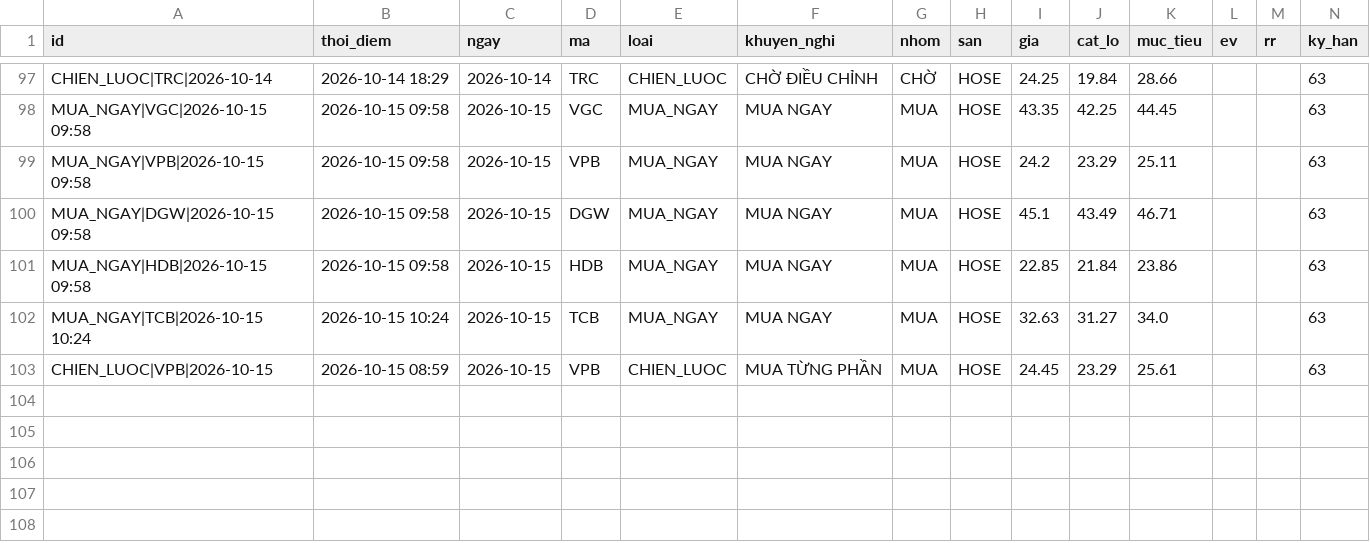
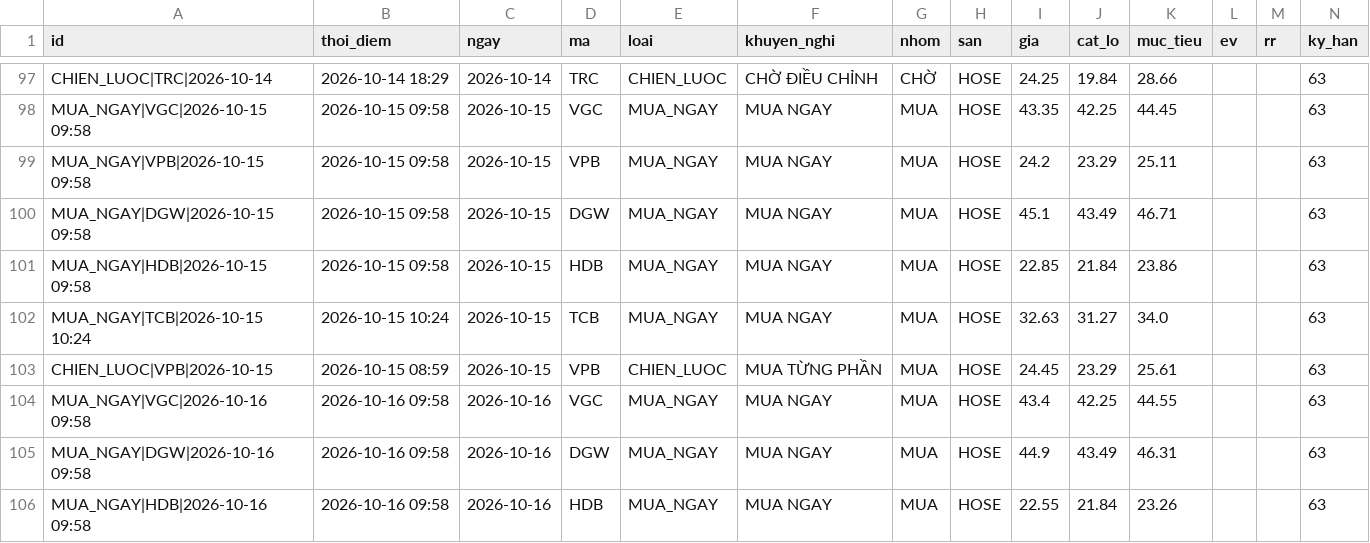
Before and after one commit to mihhle2006-beep/canh-bao-mua, a CSV file: lich_su_danh_gia.csv, drawn as a sheet; only a part is shown, gaps mark what is left out; rows hold the shown columns only; the diff names each change by its address in the sheet, - before the commit and + after, or states it on an @@ line.

```diff
--- a/lich_su_danh_gia.csv
+++ b/lich_su_danh_gia.csv
+row 104: MUA_NGAY|VGC|2026-10-16 09:58 | 2026-10-16 09:58 | 2026-10-16 | VGC | MUA_NGAY | MUA NGAY | MUA | HOSE | 43.4 | 42.25 | 44.55 |  |  | 63
+row 105: MUA_NGAY|DGW|2026-10-16 09:58 | 2026-10-16 09:58 | 2026-10-16 | DGW | MUA_NGAY | MUA NGAY | MUA | HOSE | 44.9 | 43.49 | 46.31 |  |  | 63
+row 106: MUA_NGAY|HDB|2026-10-16 09:58 | 2026-10-16 09:58 | 2026-10-16 | HDB | MUA_NGAY | MUA NGAY | MUA | HOSE | 22.55 | 21.84 | 23.26 |  |  | 63
```
Also changed, not shown: 2 other files.
